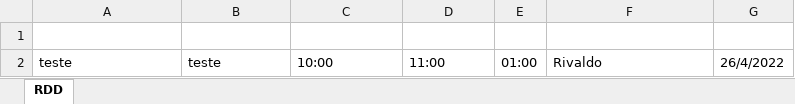
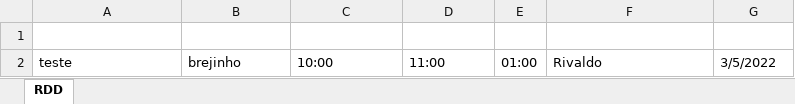
Before and after one commit to rivaldoSouzaS/email-auto, an Excel workbook: backend/rdd/RDD-Brejinho.xlsx, sheet RDD, drawn as a sheet; values as stored, in another font and other column widths than the file's, no borders; the diff names each change by its address in the sheet, - before the commit and + after, or states it on an @@ line.

```diff
--- a/backend/rdd/RDD-Brejinho.xlsx (sheet RDD)
+++ b/backend/rdd/RDD-Brejinho.xlsx (sheet RDD)
-B2 (LOCALIDADE): teste
+B2 (LOCALIDADE): brejinho
-G2 (DATA): 26/4/2022
+G2 (DATA): 3/5/2022
```
Also changed, not shown: 2 other files.
